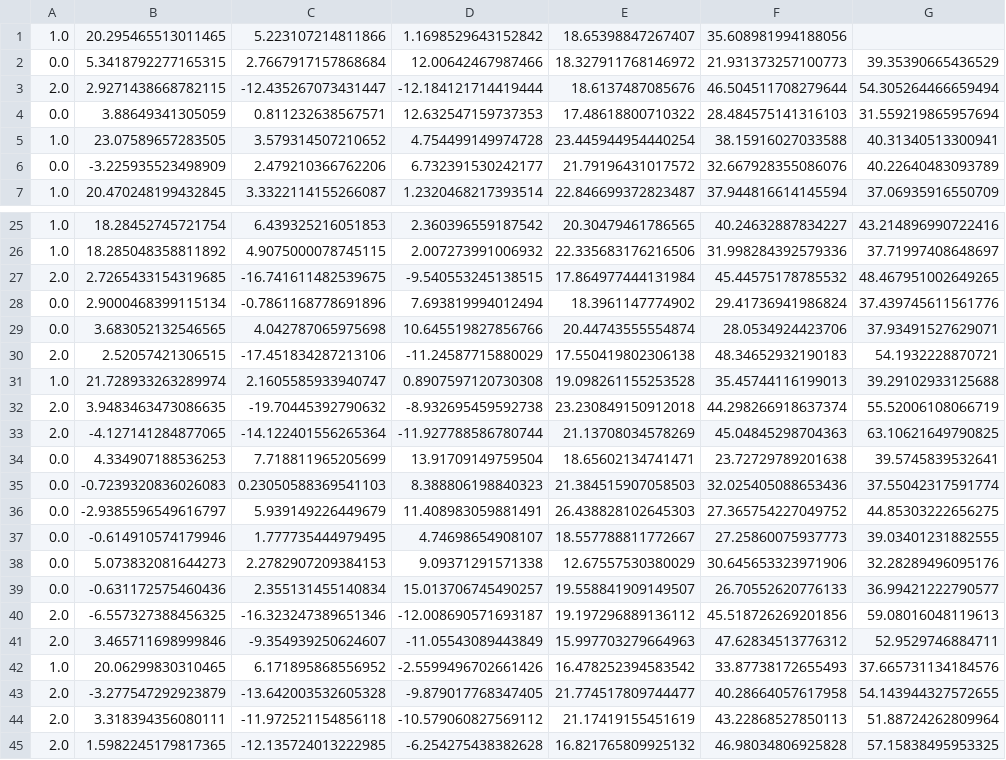
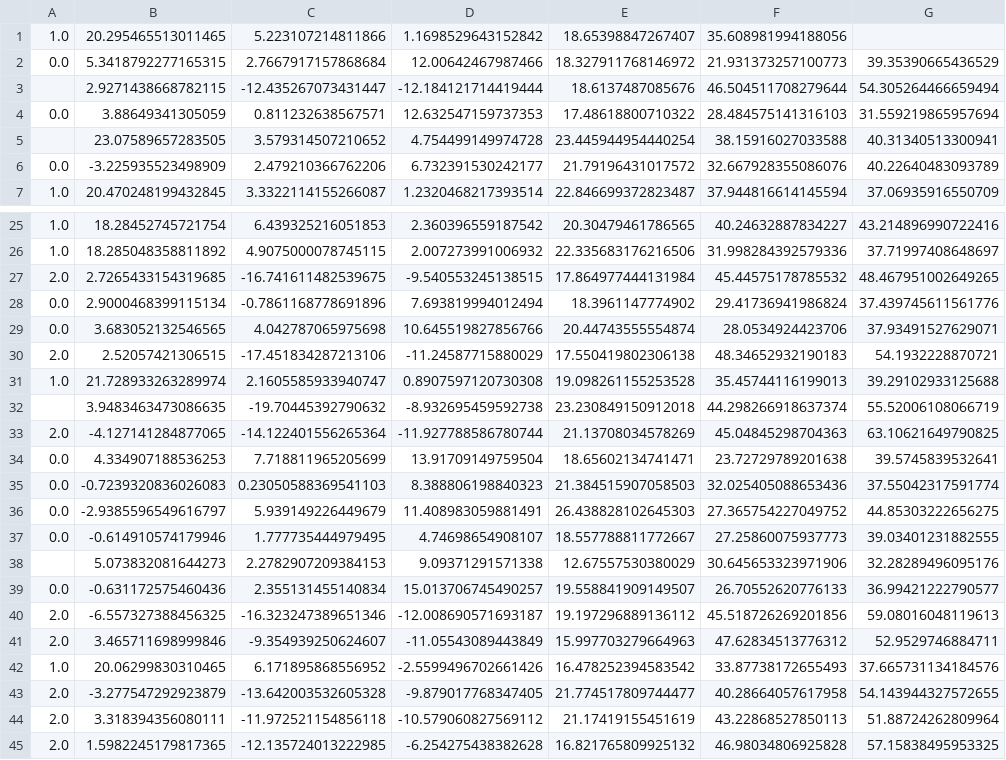
Before and after one commit to fg-research/cnn-svc-sagemaker, a CSV file: data/training/valid.csv, drawn as a sheet; only a part is shown, gaps mark what is left out; the diff names each change by its address in the sheet, - before the commit and + after, or states it on an @@ line.

```diff
--- a/data/training/valid.csv
+++ b/data/training/valid.csv
-A3: 2.0
+A3: (empty)
-A5: 1.0
+A5: (empty)
-A32: 2.0
+A32: (empty)
-A38: 0.0
+A38: (empty)
```
Also changed, not shown: data/training/train.csv.
